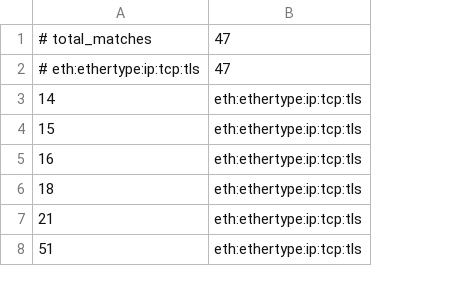
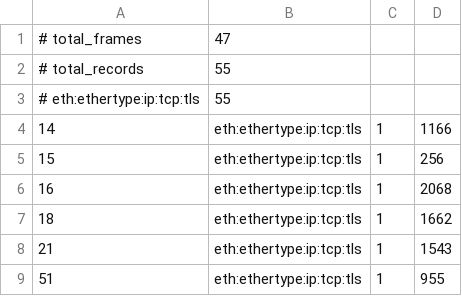
Before and after one commit to rickypin/PktMask, a TSV file: output/reports/tls23_validation/tls_1_0_multi_segment_google-https_tls23_frames.tsv, drawn as a sheet; only a part is shown; addresses are those after the commit; the diff names each change by its address in the sheet, - before the commit and + after, or states it on an @@ line.

```diff
--- a/output/reports/tls23_validation/tls_1_0_multi_segment_google-https_tls23_frames.tsv
+++ b/output/reports/tls23_validation/tls_1_0_multi_segment_google-https_tls23_frames.tsv
+column C, rows 4-9: all 1
+column D, rows 4-9: 1166 | 256 | 2068 | 1662 | 1543 | 955
-A1: # total_matches
+A1: # total_frames
+row 2: # total_records | 55
-B3: 47
+B3: 55
```
Also changed, not shown: output/reports/tls23_validation/ssl_3_tls23_frames.tsv, output/reports/tls23_validation/tls_1_2_double_vlan_tls23_frames.tsv, 9 other files.
